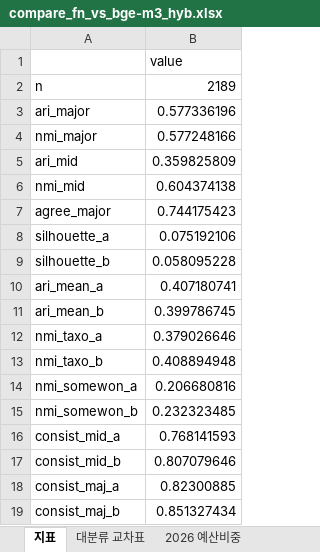
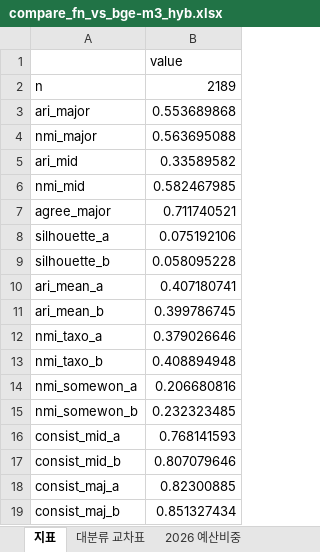
Before and after one commit to kosievalteam/kosi_evalteam, an Excel workbook: analysis/output_bge-m3/compare_fn_vs_bge-m3_hyb.xlsx, sheet 지표, drawn as a sheet; values as stored, in another font and other column widths than the file's, no borders; the diff names each change by its address in the sheet, - before the commit and + after, or states it on an @@ line.

```diff
--- a/analysis/output_bge-m3/compare_fn_vs_bge-m3_hyb.xlsx (sheet 지표)
+++ b/analysis/output_bge-m3/compare_fn_vs_bge-m3_hyb.xlsx (sheet 지표)
-B3: 0.577336196
+B3: 0.553689868
-B4: 0.577248166
+B4: 0.563695088
-B5: 0.359825809
+B5: 0.33589582
-B6: 0.604374138
+B6: 0.582467985
-B7: 0.744175423
+B7: 0.711740521
```
Also changed, not shown: sheet 불일치 전체, sheet 대분류 교차표, sheet 상위 불일치, sheet 2026 예산비중, 58 other files.
